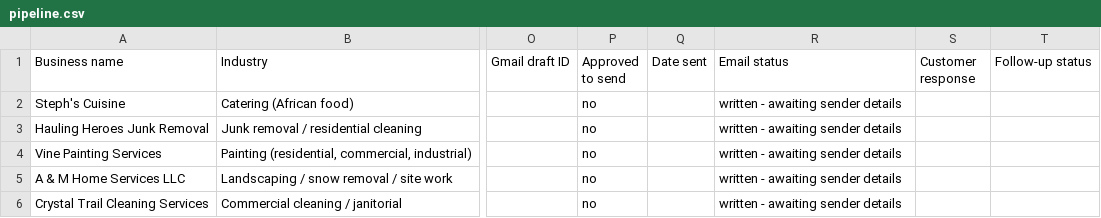
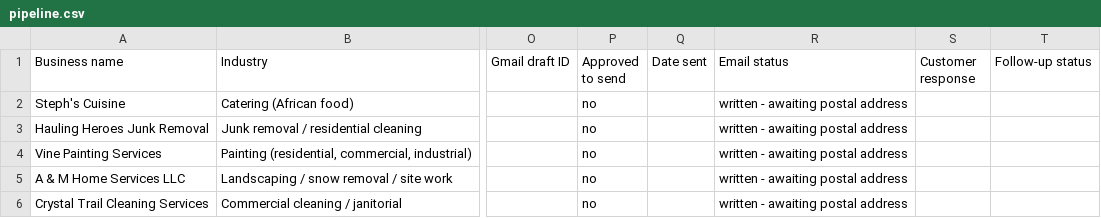
Before and after one commit to Guhlores-Team/ai-operations-command-center, a CSV file: workspace/outreach/pipeline.csv, drawn as a sheet; only a part is shown, gaps mark what is left out; the diff names each change by its address in the sheet, - before the commit and + after, or states it on an @@ line.

```diff
--- a/workspace/outreach/pipeline.csv
+++ b/workspace/outreach/pipeline.csv
-R2:R6 (Email status): written - awaiting sender details
+R2:R6 (Email status): written - awaiting postal address
```
Also changed, not shown: 11 other files.
